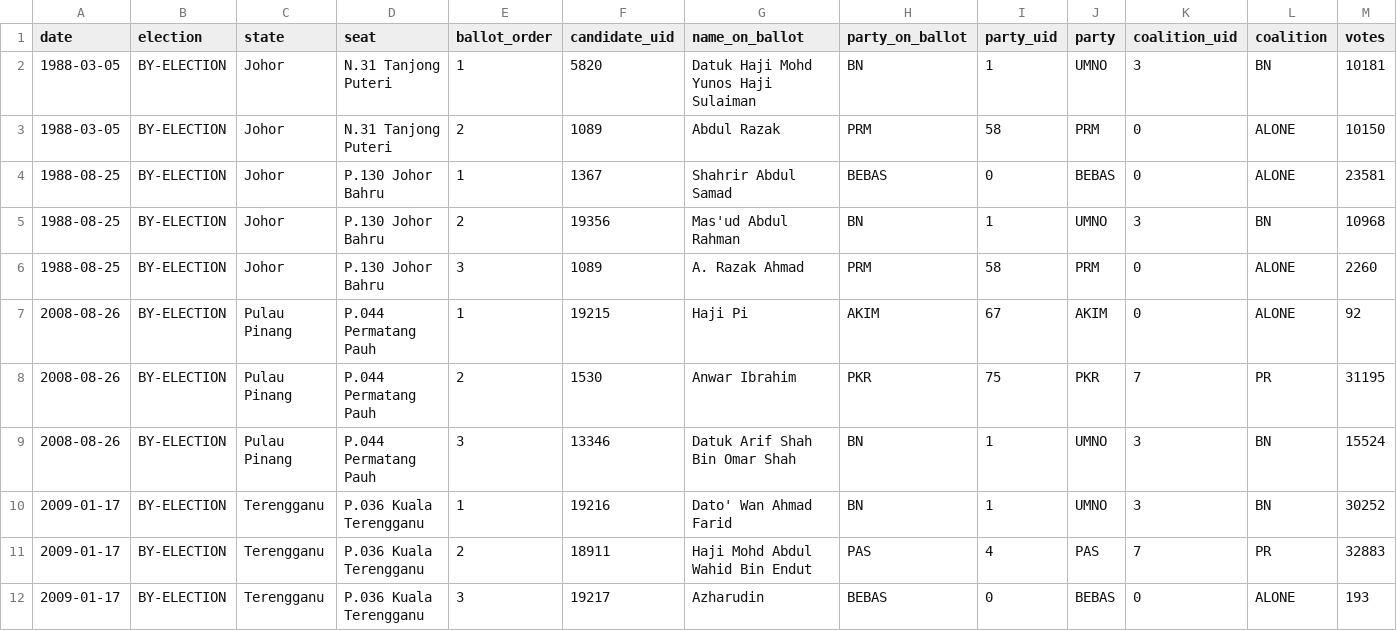
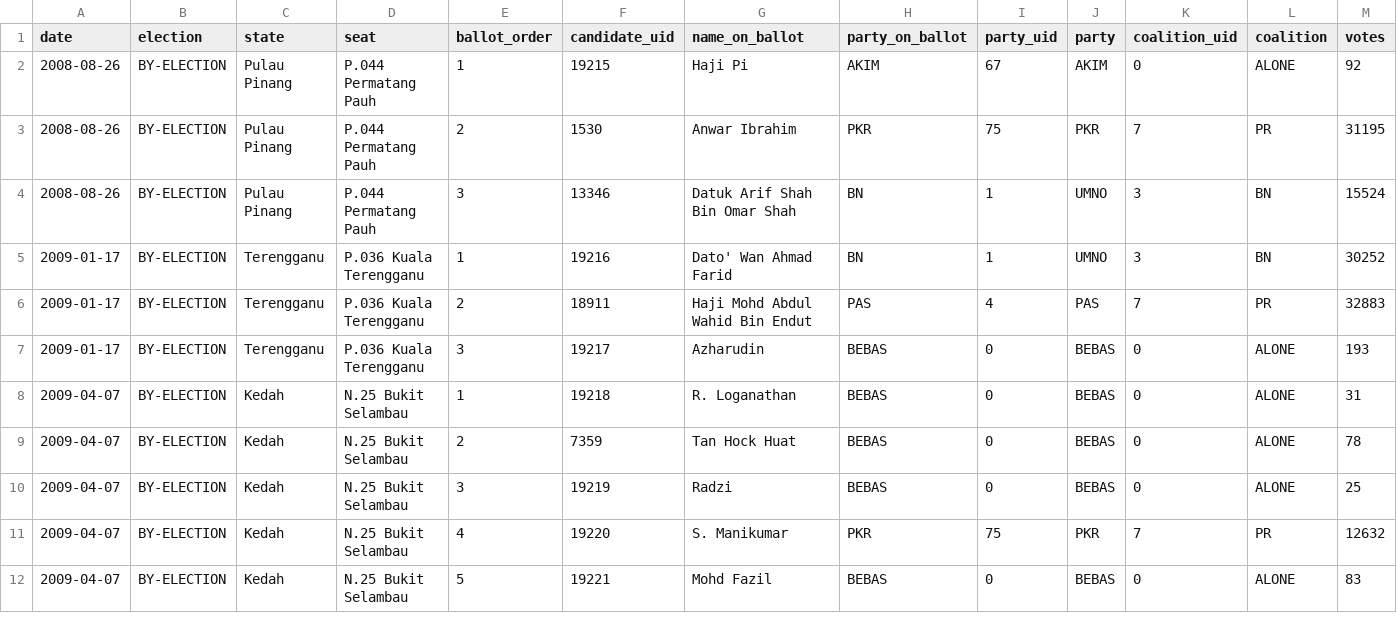
Before and after one commit to Thevesh/paper-meco-results, a CSV file: src-data/byelection_ballots.csv, drawn as a sheet; only a part is shown; the shorter side is filled out with more unchanged rows; rows hold the shown columns only; the diff names each change by its address in the sheet, - before the commit and + after, or states it on an @@ line.

Commit message:
Fix: Remove Johor 1988 PRK

```diff
--- a/src-data/byelection_ballots.csv
+++ b/src-data/byelection_ballots.csv
-row 2: 1988-03-05 | BY-ELECTION | Johor | N.31 Tanjong Puteri | 1 | 5820 | Datuk Haji Mohd Yunos Haji Sulaiman | BN | 1 | UMNO | 3 | BN | 10181
-row 3: 1988-03-05 | BY-ELECTION | Johor | N.31 Tanjong Puteri | 2 | 1089 | Abdul Razak | PRM | 58 | PRM | 0 | ALONE | 10150
-row 4: 1988-08-25 | BY-ELECTION | Johor | P.130 Johor Bahru | 1 | 1367 | Shahrir Abdul Samad | BEBAS | 0 | BEBAS | 0 | ALONE | 23581
-row 5: 1988-08-25 | BY-ELECTION | Johor | P.130 Johor Bahru | 2 | 19356 | Mas'ud Abdul Rahman | BN | 1 | UMNO | 3 | BN | 10968
-row 6: 1988-08-25 | BY-ELECTION | Johor | P.130 Johor Bahru | 3 | 1089 | A. Razak Ahmad | PRM | 58 | PRM | 0 | ALONE | 2260
```
Also changed, not shown: src-data/byelection_stats.csv, 8 other files.
